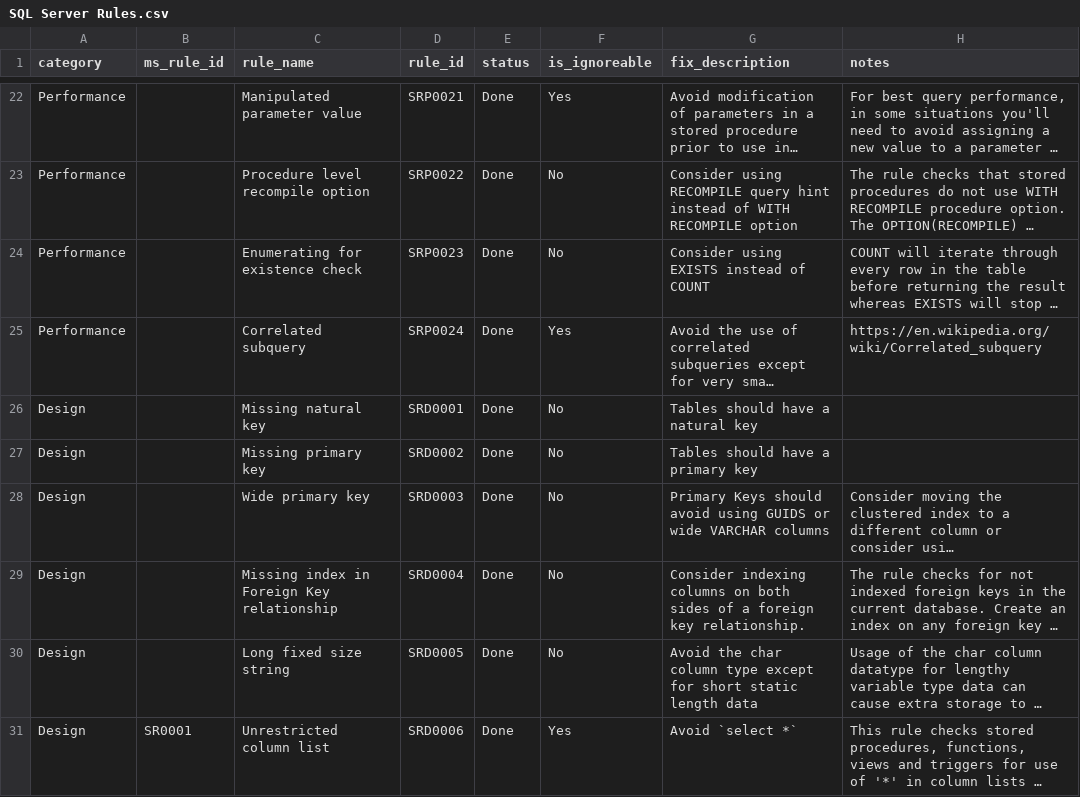
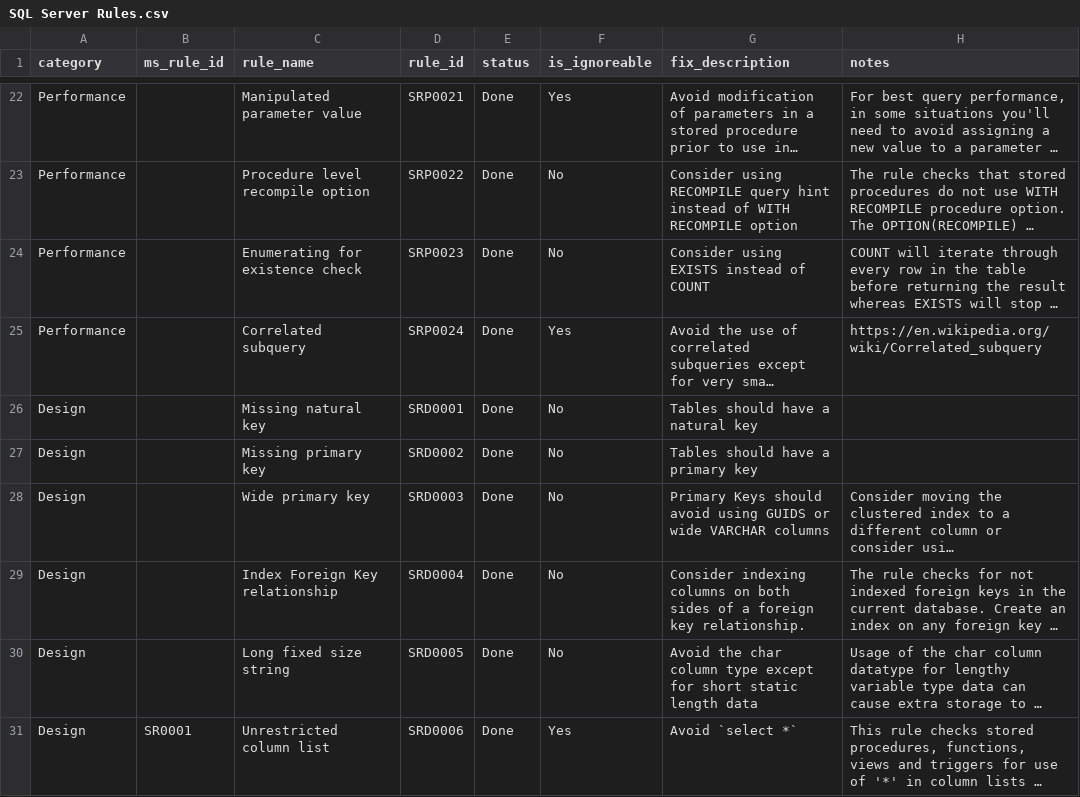
Before and after one commit to tcartwright/SqlServer.Rules, a CSV file: SQL Server Rules.csv, drawn as a sheet; only a part is shown, gaps mark what is left out; long unchanged cells end in …; the diff covers the shown part only; the diff names each change by its address in the sheet, - before the commit and + after, or states it on an @@ line.

Commit message:
make the csv easier to parse and rebuild Rules.md

```diff
--- a/SQL Server Rules.csv
+++ b/SQL Server Rules.csv
-C29 (rule_name): Missing index in Foreign Key relationship
+C29 (rule_name): Index Foreign Key relationship
```
Also changed, not shown: 16 edited cells elsewhere in this file, 1 other file.
